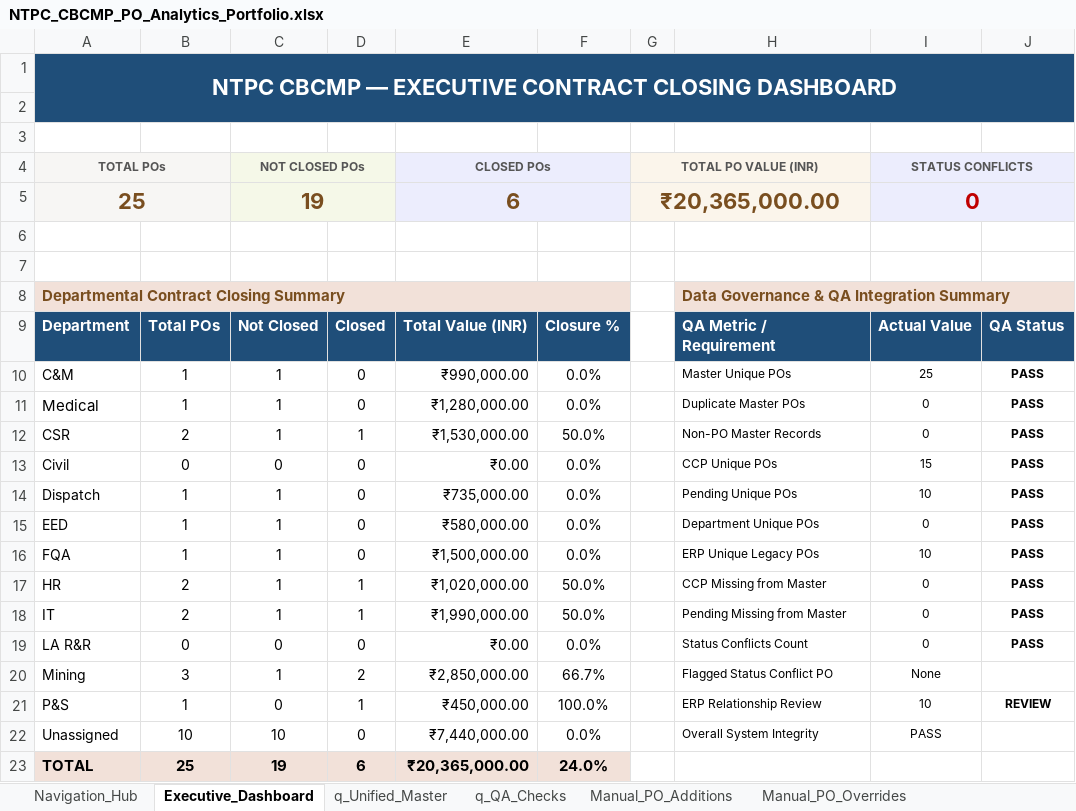
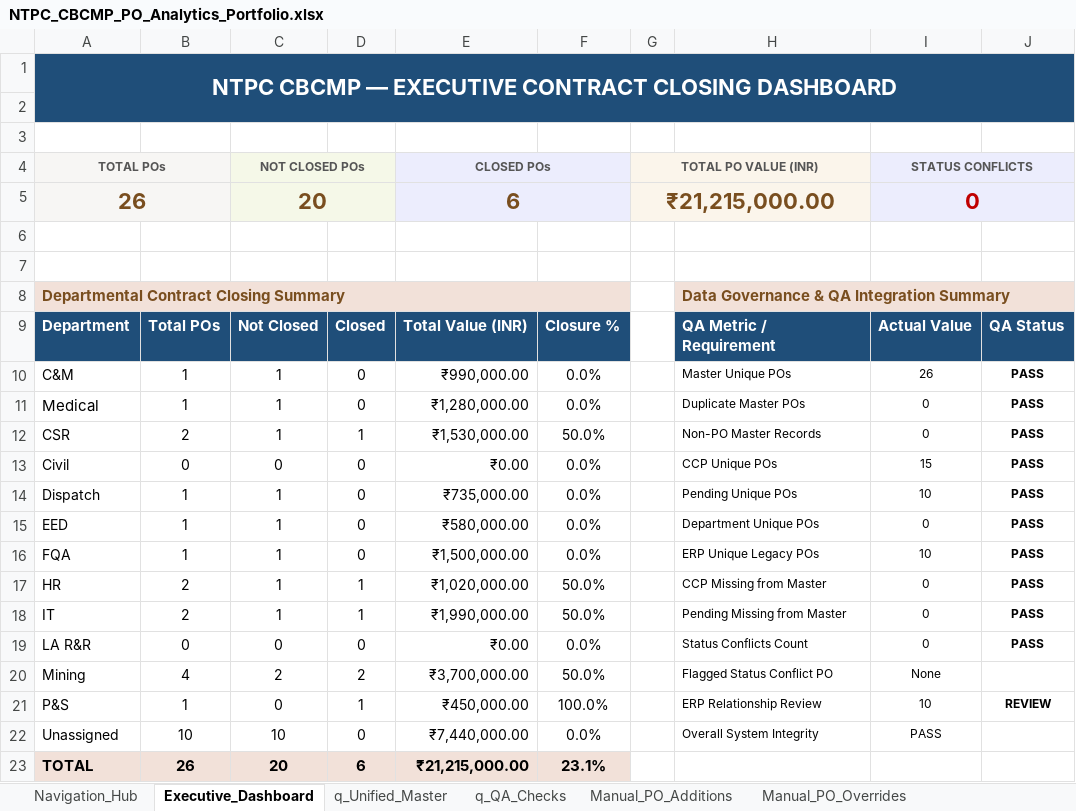
Before and after one commit to hardikj1508/NTPC-CBCMP-PO-Analytics, an Excel workbook: workbook/NTPC_CBCMP_PO_Analytics_Portfolio.xlsx, sheet Executive_Dashboard, drawn as a sheet; values as stored, in another font and other column widths than the file's, no borders; charts and pictures not drawn; removed rows and columns are numbered as before the commit, all else as after; the diff names each change by its address in the sheet, - before the commit and + after, or states it on an @@ line.

```diff
--- a/workbook/NTPC_CBCMP_PO_Analytics_Portfolio.xlsx (sheet Executive_Dashboard)
+++ b/workbook/NTPC_CBCMP_PO_Analytics_Portfolio.xlsx (sheet Executive_Dashboard)
-row 5: 25 |  | 19 |  | 6 |  | ₹20,365,000.00 |  | 0
+row 5: 26 |  | 20 |  | 6 |  | ₹21,215,000.00 |  | 0
-I10: 25
+I10: 26
-B20: 3
+B20: 4
-C20: 1
+C20: 2
-E20: ₹2,850,000.00
+E20: ₹3,700,000.00
-F20: 66.7%
+F20: 50.0%
-B23: 25
+B23: 26
-C23: 19
+C23: 20
-E23: ₹20,365,000.00
+E23: ₹21,215,000.00
-F23: 24.0%
+F23: 23.1%
```
Also changed, not shown: sheet Manual_PO_Additions, sheet q_Unified_Master, sheet q_QA_Checks, charts or pictures, 1 other file.
